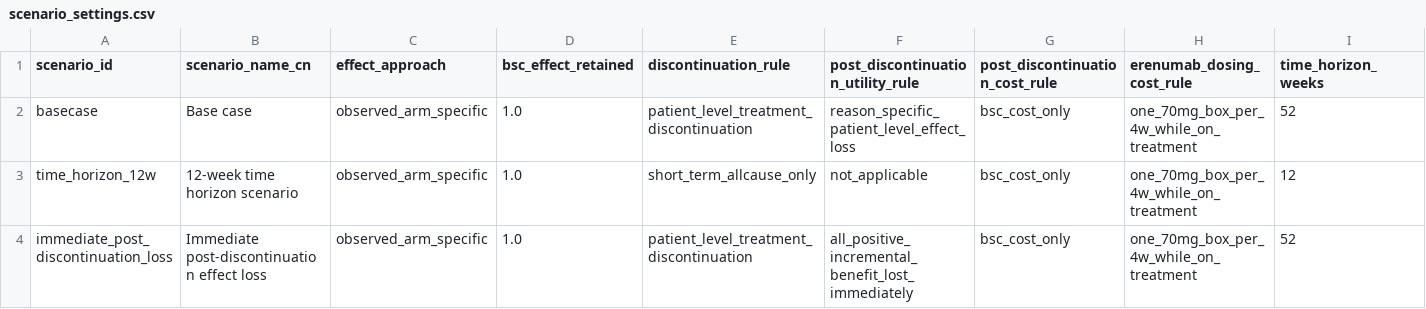
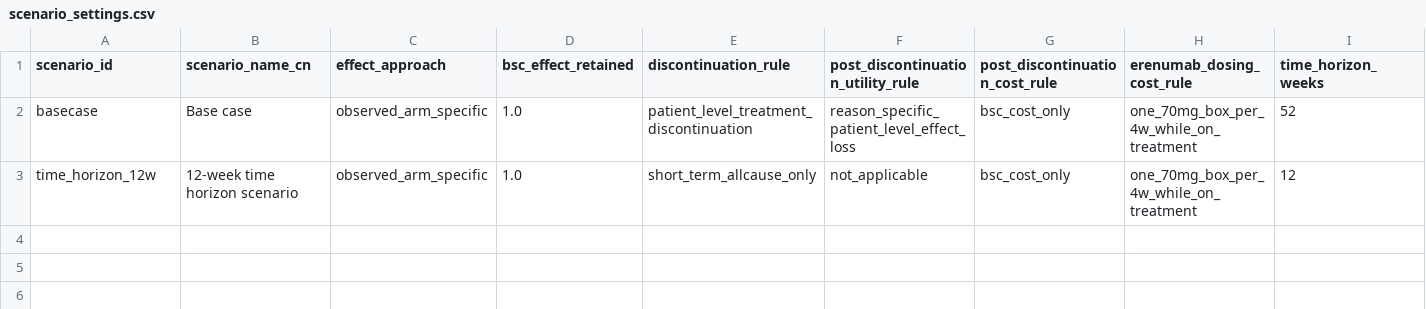
Before and after one commit to GThanatoss/erenumab-cm-china-cea-release, a CSV file: data/scenario_settings.csv, drawn as a sheet; only a part is shown; rows hold the shown columns only; the diff names each change by its address in the sheet, - before the commit and + after, or states it on an @@ line.

Commit message:
Remove unused immediate discontinuation-loss scenario

```diff
--- a/data/scenario_settings.csv
+++ b/data/scenario_settings.csv
-row 4: immediate_post_discontinuation_loss | Immediate post-discontinuation effect loss | observed_arm_specific | 1.0 | patient_level_treatment_discontinuation | all_positive_incremental_benefit_lost_immediately | bsc_cost_only | one_70mg_box_per_4w_while_on_treatment | 52
```
Also changed, not shown: 5 other files.
